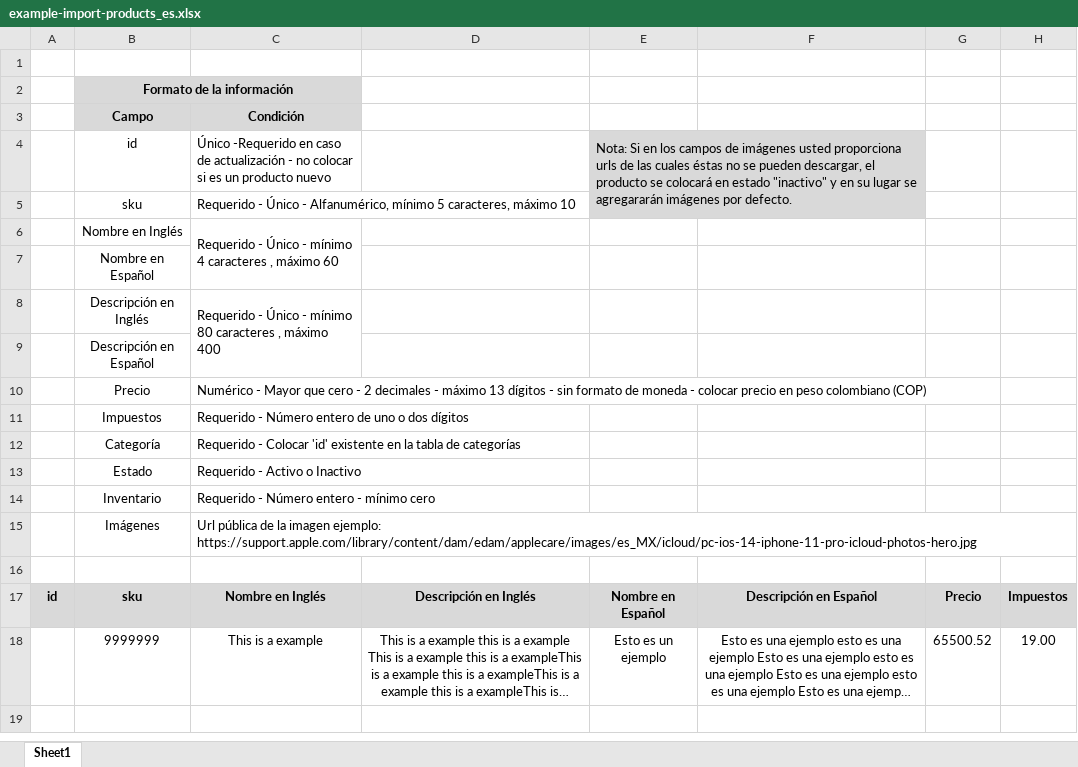
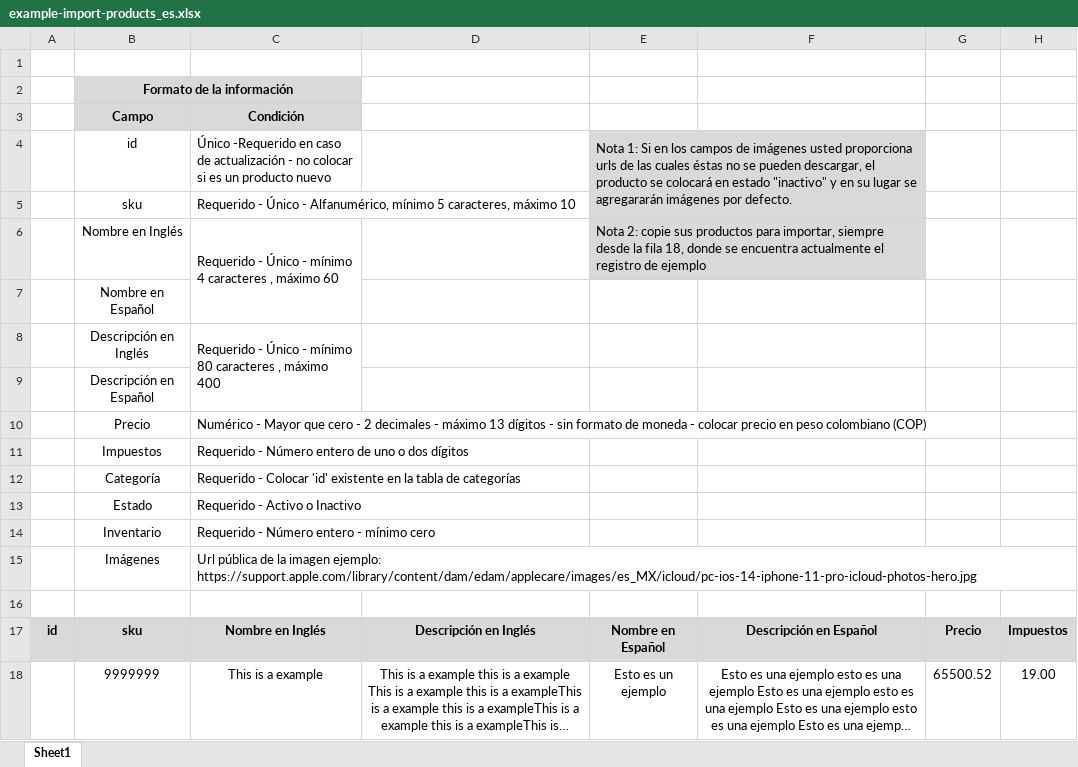
Before and after one commit to paolaandrearios/Mercatodo, an Excel workbook: public/files/example-import-products_es.xlsx, sheet Sheet1, drawn as a sheet; only a part is shown; long unchanged cells end in …; values as stored, in another font and other column widths than the file's, no borders; the diff names each change by its address in the sheet, - before the commit and + after, or states it on an @@ line.

```diff
--- a/public/files/example-import-products_es.xlsx (sheet Sheet1)
+++ b/public/files/example-import-products_es.xlsx (sheet Sheet1)
-E4: Nota: Si en…
+E4: Nota 1: Si en…
-E6: (empty)
+E6: Nota 2: copie sus productos para importar, siempre desde la fila 18, donde se encuentra actualmente el registro de ejemplo
-E6:F6 fill: none
+E6:F6 fill: #D9D9D9
+E6:F6 merged
```
Also changed, not shown: public/files/example-import-products_en.xlsx, 14 other files.
